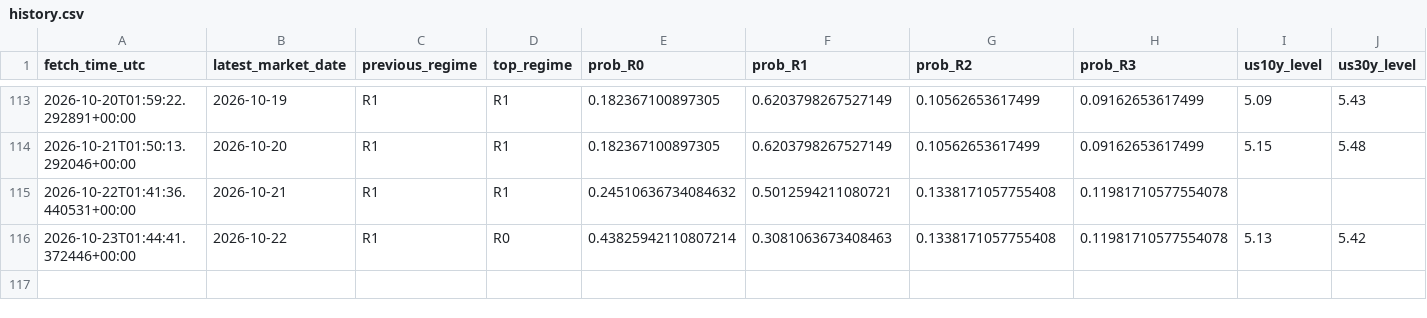
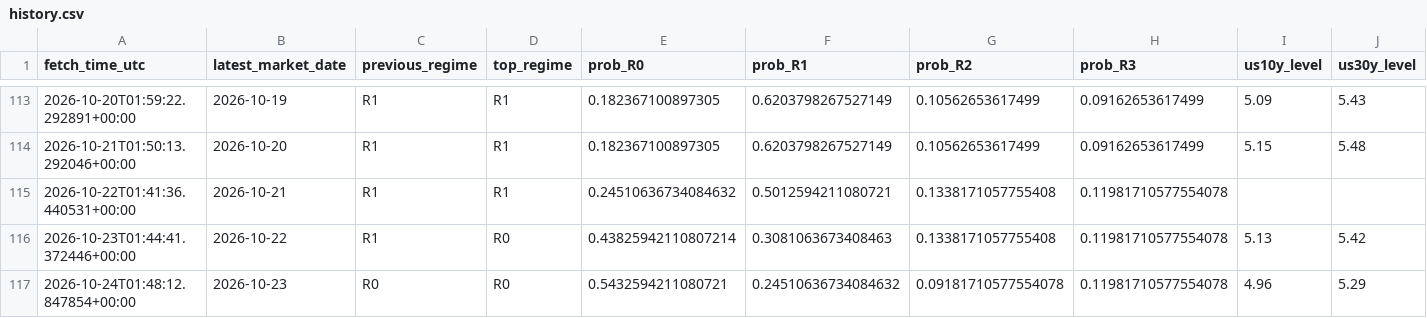
Before and after one commit to harryz77-ai/macro-regime-experiment, a CSV file: data/history.csv, drawn as a sheet; only a part is shown, gaps mark what is left out; rows hold the shown columns only; the diff names each change by its address in the sheet, - before the commit and + after, or states it on an @@ line.

```diff
--- a/data/history.csv
+++ b/data/history.csv
+row 117: 2026-10-24T01:48:12.847854+00:00 | 2026-10-23 | R0 | R0 | 0.5432594211080721 | 0.24510636734084632 | 0.09181710577554078 | 0.11981710577554078 | 4.96 | 5.29
```
Also changed, not shown: 2 other files.
